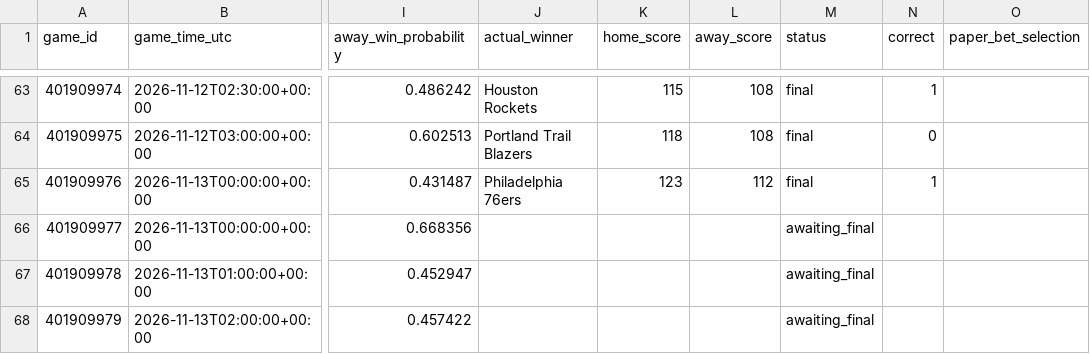
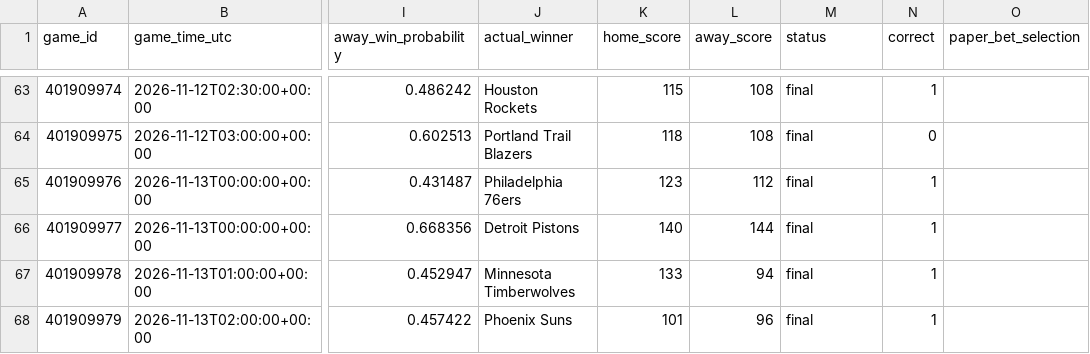
Before and after one commit to kensu-kimsu/nbamoneyprinter, a CSV file: research/prediction_results/all_predictions.csv, drawn as a sheet; only a part is shown, gaps mark what is left out; the diff names each change by its address in the sheet, - before the commit and + after, or states it on an @@ line.

```diff
--- a/research/prediction_results/all_predictions.csv
+++ b/research/prediction_results/all_predictions.csv
-J66 (actual_winner): (empty)
+J66 (actual_winner): Detroit Pistons
-K66 (home_score): (empty)
+K66 (home_score): 140
-L66 (away_score): (empty)
+L66 (away_score): 144
-M66:M68 (status): awaiting_final
+M66:M68 (status): final
-N66:N68 (correct): (empty)
+N66:N68 (correct): 1
-J67 (actual_winner): (empty)
+J67 (actual_winner): Minnesota Timberwolves
-K67 (home_score): (empty)
+K67 (home_score): 133
-L67 (away_score): (empty)
+L67 (away_score): 94
-J68 (actual_winner): (empty)
+J68 (actual_winner): Phoenix Suns
-K68 (home_score): (empty)
+K68 (home_score): 101
-L68 (away_score): (empty)
+L68 (away_score): 96
```
Also changed, not shown: research/prediction_results/all_picks_hypothetical.csv, 2 other files.
